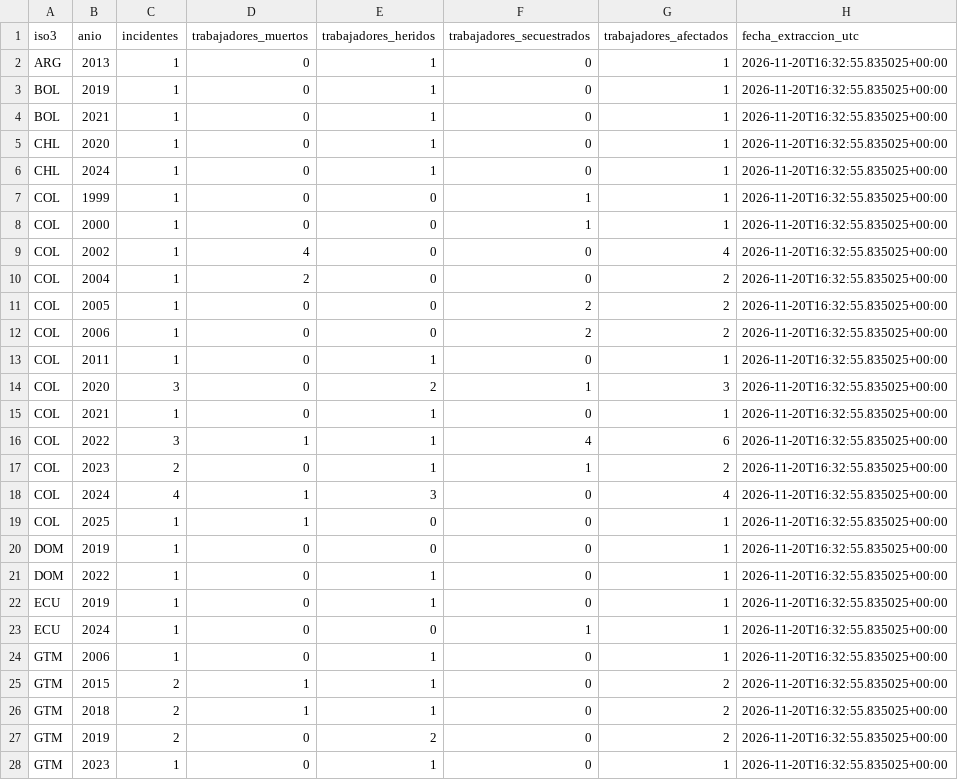
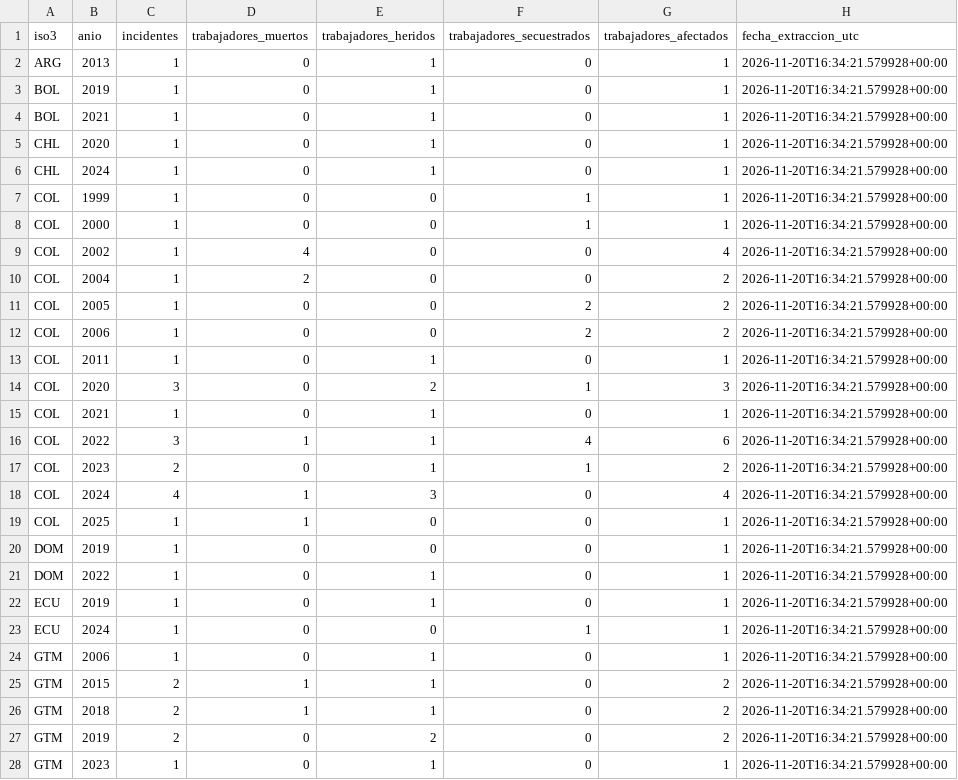
Before and after one commit to ivanromero0724/observatorio-humanitario-ops, a CSV file: data/observaciones/awsd_seguridad_pais_anio.csv, drawn as a sheet; only a part is shown; the diff covers the shown part only.

```diff
--- a/data/observaciones/awsd_seguridad_pais_anio.csv
+++ b/data/observaciones/awsd_seguridad_pais_anio.csv
@@ -1,28 +1,28 @@
 iso3,anio,incidentes,trabajadores_muertos,trabajadores_heridos,trabajadores_secuestrados,trabajadores_afectados,fecha_extraccion_utc
-ARG,2013,1,0,1,0,1,2026-11-20T16:32:55.835025+00:00
-BOL,2019,1,0,1,0,1,2026-11-20T16:32:55.835025+00:00
-BOL,2021,1,0,1,0,1,2026-11-20T16:32:55.835025+00:00
-CHL,2020,1,0,1,0,1,2026-11-20T16:32:55.835025+00:00
-CHL,2024,1,0,1,0,1,2026-11-20T16:32:55.835025+00:00
-COL,1999,1,0,0,1,1,2026-11-20T16:32:55.835025+00:00
-COL,2000,1,0,0,1,1,2026-11-20T16:32:55.835025+00:00
-COL,2002,1,4,0,0,4,2026-11-20T16:32:55.835025+00:00
-COL,2004,1,2,0,0,2,2026-11-20T16:32:55.835025+00:00
-COL,2005,1,0,0,2,2,2026-11-20T16:32:55.835025+00:00
-COL,2006,1,0,0,2,2,2026-11-20T16:32:55.835025+00:00
-COL,2011,1,0,1,0,1,2026-11-20T16:32:55.835025+00:00
-COL,2020,3,0,2,1,3,2026-11-20T16:32:55.835025+00:00
-COL,2021,1,0,1,0,1,2026-11-20T16:32:55.835025+00:00
-COL,2022,3,1,1,4,6,2026-11-20T16:32:55.835025+00:00
-COL,2023,2,0,1,1,2,2026-11-20T16:32:55.835025+00:00
-COL,2024,4,1,3,0,4,2026-11-20T16:32:55.835025+00:00
-COL,2025,1,1,0,0,1,2026-11-20T16:32:55.835025+00:00
-DOM,2019,1,0,0,0,1,2026-11-20T16:32:55.835025+00:00
-DOM,2022,1,0,1,0,1,2026-11-20T16:32:55.835025+00:00
-ECU,2019,1,0,1,0,1,2026-11-20T16:32:55.835025+00:00
-ECU,2024,1,0,0,1,1,2026-11-20T16:32:55.835025+00:00
-GTM,2006,1,0,1,0,1,2026-11-20T16:32:55.835025+00:00
-GTM,2015,2,1,1,0,2,2026-11-20T16:32:55.835025+00:00
-GTM,2018,2,1,1,0,2,2026-11-20T16:32:55.835025+00:00
-GTM,2019,2,0,2,0,2,2026-11-20T16:32:55.835025+00:00
-GTM,2023,1,0,1,0,1,2026-11-20T16:32:55.835025+00:00
+ARG,2013,1,0,1,0,1,2026-11-20T16:34:21.579928+00:00
+BOL,2019,1,0,1,0,1,2026-11-20T16:34:21.579928+00:00
+BOL,2021,1,0,1,0,1,2026-11-20T16:34:21.579928+00:00
+CHL,2020,1,0,1,0,1,2026-11-20T16:34:21.579928+00:00
+CHL,2024,1,0,1,0,1,2026-11-20T16:34:21.579928+00:00
+COL,1999,1,0,0,1,1,2026-11-20T16:34:21.579928+00:00
+COL,2000,1,0,0,1,1,2026-11-20T16:34:21.579928+00:00
+COL,2002,1,4,0,0,4,2026-11-20T16:34:21.579928+00:00
+COL,2004,1,2,0,0,2,2026-11-20T16:34:21.579928+00:00
+COL,2005,1,0,0,2,2,2026-11-20T16:34:21.579928+00:00
+COL,2006,1,0,0,2,2,2026-11-20T16:34:21.579928+00:00
+COL,2011,1,0,1,0,1,2026-11-20T16:34:21.579928+00:00
+COL,2020,3,0,2,1,3,2026-11-20T16:34:21.579928+00:00
+COL,2021,1,0,1,0,1,2026-11-20T16:34:21.579928+00:00
+COL,2022,3,1,1,4,6,2026-11-20T16:34:21.579928+00:00
+COL,2023,2,0,1,1,2,2026-11-20T16:34:21.579928+00:00
+COL,2024,4,1,3,0,4,2026-11-20T16:34:21.579928+00:00
+COL,2025,1,1,0,0,1,2026-11-20T16:34:21.579928+00:00
+DOM,2019,1,0,0,0,1,2026-11-20T16:34:21.579928+00:00
+DOM,2022,1,0,1,0,1,2026-11-20T16:34:21.579928+00:00
+ECU,2019,1,0,1,0,1,2026-11-20T16:34:21.579928+00:00
+ECU,2024,1,0,0,1,1,2026-11-20T16:34:21.579928+00:00
+GTM,2006,1,0,1,0,1,2026-11-20T16:34:21.579928+00:00
+GTM,2015,2,1,1,0,2,2026-11-20T16:34:21.579928+00:00
+GTM,2018,2,1,1,0,2,2026-11-20T16:34:21.579928+00:00
+GTM,2019,2,0,2,0,2,2026-11-20T16:34:21.579928+00:00
+GTM,2023,1,0,1,0,1,2026-11-20T16:34:21.579928+00:00
```
Also changed, not shown: 52 edited cells elsewhere in this file, data/observaciones/idmc_gidd_conflicto_pais_anio.csv, 3 other files.
